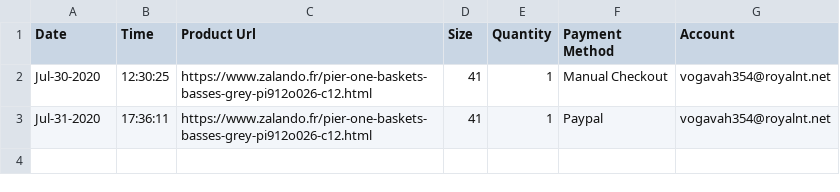
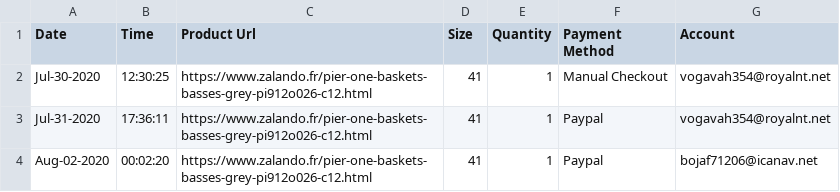
Before and after one commit to AlexisBal/Projet_Bot, a CSV file: Bot_Zalando_3.0/Zalando/Success recap/Success_Recap.csv, drawn as a sheet.

```diff
--- a/Bot_Zalando_3.0/Zalando/Success recap/Success_Recap.csv
+++ b/Bot_Zalando_3.0/Zalando/Success recap/Success_Recap.csv
@@ -3 +3,2 @@ Jul-30-2020,12:30:25,https://www.zalando.fr/pier-one-baskets-basses-grey-pi912o0
 Jul-31-2020,17:36:11,https://www.zalando.fr/pier-one-baskets-basses-grey-pi912o026-c12.html,41,1,Paypal,vogavah354@royalnt.net
+Aug-02-2020,00:02:20,https://www.zalando.fr/pier-one-baskets-basses-grey-pi912o026-c12.html,41,1,Paypal,bojaf71206@icanav.net
```
Also changed, not shown: 1 other file.
